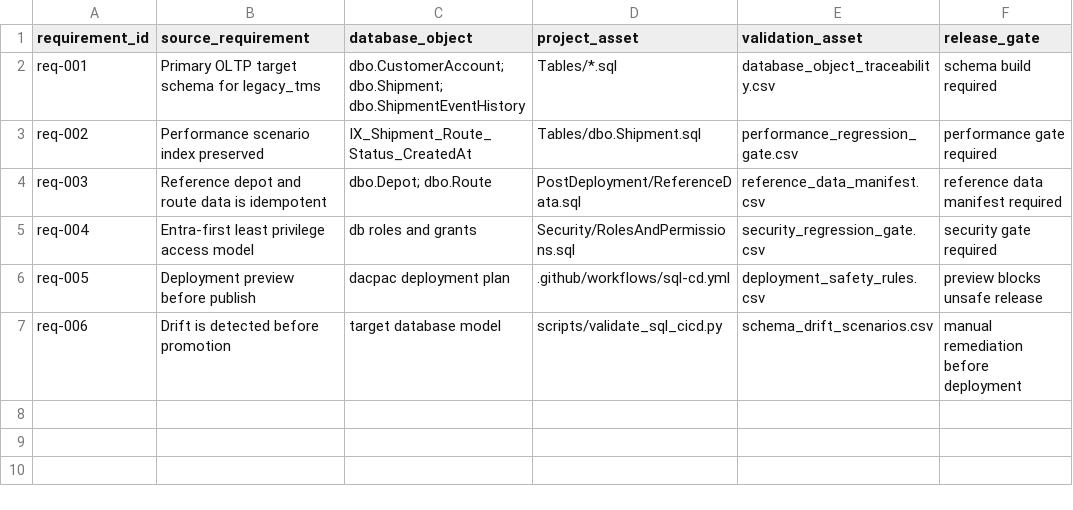
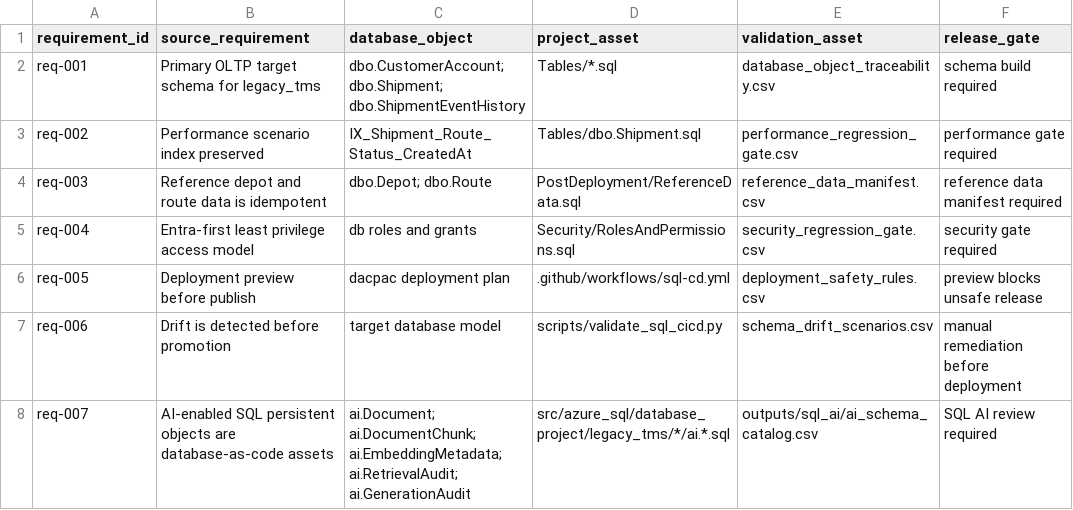
Before and after one commit to Ibraheemolasupogit/enterprise-azure-data-ai-modernisation-platform, a CSV file: outputs/sql_cicd/database_object_traceability.csv, drawn as a sheet; the diff names each change by its address in the sheet, - before the commit and + after, or states it on an @@ line.

```diff
--- a/outputs/sql_cicd/database_object_traceability.csv
+++ b/outputs/sql_cicd/database_object_traceability.csv
+row 8: req-007 | AI-enabled SQL persistent objects are database-as-code assets | ai.Document; ai.DocumentChunk; ai.EmbeddingMetadata; ai.RetrievalAudit; ai.GenerationAudit | src/azure_sql/database_project/legacy_tms/*/ai.*.sql | outputs/sql_ai/ai_schema_catalog.csv | SQL AI review required
```
Also changed, not shown: outputs/sql_cicd/database_test_catalog.csv, outputs/sql_cicd/deployment_safety_rules.csv, 10 other files.
